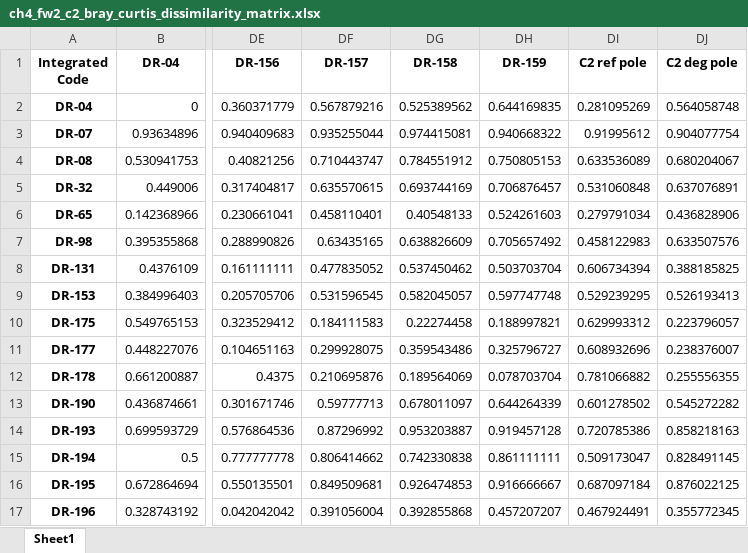
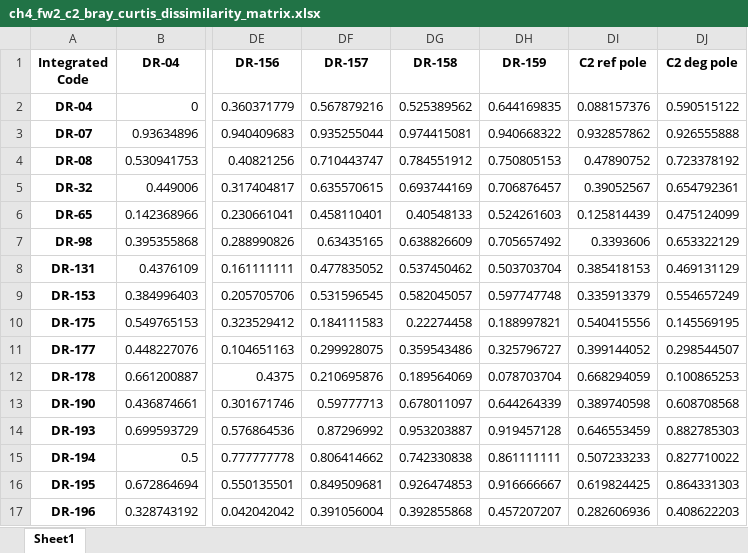
Before and after one commit to Gufeng-2002/thesisproject-codebase, an Excel workbook: codespace/DetroitRiverCase/results/ch4_fw2_c2_bray_curtis_dissimilarity_matrix.xlsx, sheet Sheet1, drawn as a sheet; only a part is shown, gaps mark what is left out; values as stored, in another font and other column widths than the file's, no borders; the diff covers the shown part only; the diff names each change by its address in the sheet, - before the commit and + after, or states it on an @@ line.

```diff
--- a/codespace/DetroitRiverCase/results/ch4_fw2_c2_bray_curtis_dissimilarity_matrix.xlsx (sheet Sheet1)
+++ b/codespace/DetroitRiverCase/results/ch4_fw2_c2_bray_curtis_dissimilarity_matrix.xlsx (sheet Sheet1)
-DI2 (C2 ref pole): 0.281095269
+DI2 (C2 ref pole): 0.088157376
-DJ2 (C2 deg pole): 0.564058748
+DJ2 (C2 deg pole): 0.590515122
-DI3 (C2 ref pole): 0.91995612
+DI3 (C2 ref pole): 0.932857862
-DJ3 (C2 deg pole): 0.904077754
+DJ3 (C2 deg pole): 0.926555888
-DI4 (C2 ref pole): 0.633536089
+DI4 (C2 ref pole): 0.47890752
-DJ4 (C2 deg pole): 0.680204067
+DJ4 (C2 deg pole): 0.723378192
-DI5 (C2 ref pole): 0.531060848
+DI5 (C2 ref pole): 0.39052567
-DJ5 (C2 deg pole): 0.637076891
+DJ5 (C2 deg pole): 0.654792361
-DI6 (C2 ref pole): 0.279791034
+DI6 (C2 ref pole): 0.125814439
-DJ6 (C2 deg pole): 0.436828906
+DJ6 (C2 deg pole): 0.475124099
-DI7 (C2 ref pole): 0.458122983
+DI7 (C2 ref pole): 0.3393606
-DJ7 (C2 deg pole): 0.633507576
+DJ7 (C2 deg pole): 0.653322129
-DI8 (C2 ref pole): 0.606734394
+DI8 (C2 ref pole): 0.385418153
-DJ8 (C2 deg pole): 0.388185825
+DJ8 (C2 deg pole): 0.469131129
-DI9 (C2 ref pole): 0.529239295
+DI9 (C2 ref pole): 0.335913379
-DJ9 (C2 deg pole): 0.526193413
+DJ9 (C2 deg pole): 0.554657249
-DI10 (C2 ref pole): 0.629993312
+DI10 (C2 ref pole): 0.540415556
-DJ10 (C2 deg pole): 0.223796057
+DJ10 (C2 deg pole): 0.145569195
-DI11 (C2 ref pole): 0.608932696
+DI11 (C2 ref pole): 0.399144052
-DJ11 (C2 deg pole): 0.238376007
+DJ11 (C2 deg pole): 0.298544507
-DI12 (C2 ref pole): 0.781066882
+DI12 (C2 ref pole): 0.668294059
-DJ12 (C2 deg pole): 0.255556355
+DJ12 (C2 deg pole): 0.100865253
-DI13 (C2 ref pole): 0.601278502
+DI13 (C2 ref pole): 0.389740598
-DJ13 (C2 deg pole): 0.545272282
+DJ13 (C2 deg pole): 0.608708568
-DI14 (C2 ref pole): 0.720785386
+DI14 (C2 ref pole): 0.646553459
-DJ14 (C2 deg pole): 0.858218163
+DJ14 (C2 deg pole): 0.882785303
-DI15 (C2 ref pole): 0.509173047
+DI15 (C2 ref pole): 0.507233233
-DJ15 (C2 deg pole): 0.828491145
+DJ15 (C2 deg pole): 0.827710022
-DI16 (C2 ref pole): 0.687097184
+DI16 (C2 ref pole): 0.619824425
-DJ16 (C2 deg pole): 0.876022125
+DJ16 (C2 deg pole): 0.864331303
-DI17 (C2 ref pole): 0.467924491
+DI17 (C2 ref pole): 0.282606936
-DJ17 (C2 deg pole): 0.355772345
+DJ17 (C2 deg pole): 0.408622203
```
Also changed, not shown: 414 edited cells elsewhere in this sheet, codespace/DetroitRiverCase/results/ch3_fw3_concordant_lda_random_split_cv_confusion_matrix.xlsx, codespace/DetroitRiverCase/results/ch3_fw3_concordant_lda_stratified_confusion_matrix.xlsx, 57 other files.
